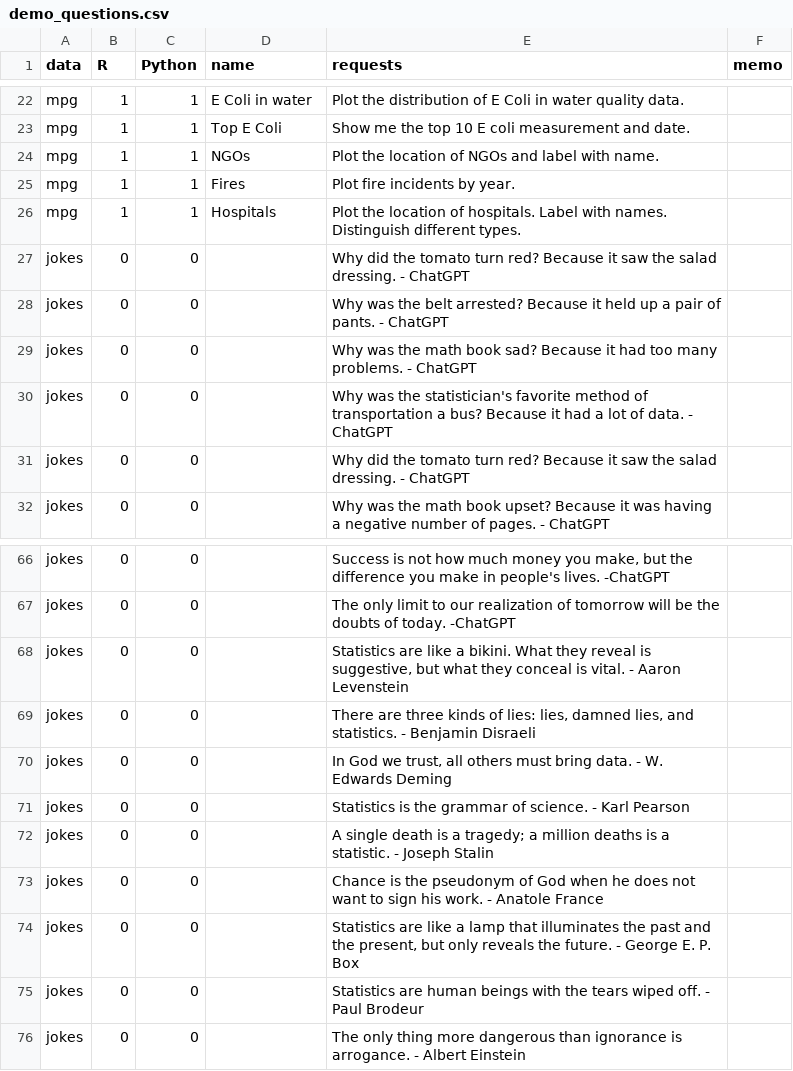
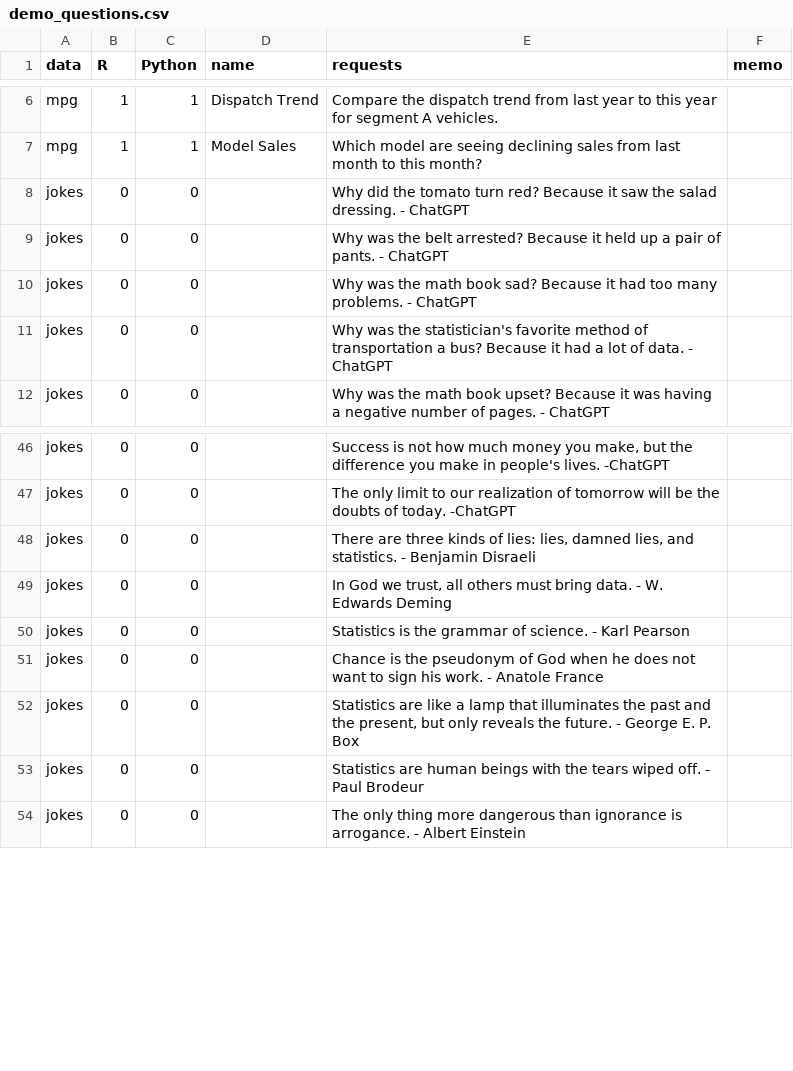
Before and after one commit to dan-burk/RTutor, a CSV file: inst/app/www/demo_questions.csv, drawn as a sheet; only a part is shown, gaps mark what is left out; removed rows and columns are numbered as before the commit, all else as after; the diff covers the shown part only; the diff names each change by its address in the sheet, - before the commit and + after, or states it on an @@ line.

Commit message:
Load Company Data
demo_questions.csv: modified prompts to fit company questions
server: deleted a comment
fct_helpers:
- adjusted data_path so we won't have to change it
- modified available_datasets to company data

```diff
--- a/inst/app/www/demo_questions.csv
+++ b/inst/app/www/demo_questions.csv
-D6 (name): E Coli in water
+D6 (name): Dispatch Trend
-E6 (requests): Plot the distribution of E Coli in water quality data.
+E6 (requests): Compare the dispatch trend from last year to this year for segment A vehicles.
-row 23: mpg | 1 | 1 | Top E Coli | Show me the top 10 E coli measurement and date.
-row 24: mpg | 1 | 1 | NGOs | Plot the location of NGOs and label with name.
-row 25: mpg | 1 | 1 | Fires | Plot fire incidents by year.
-D7 (name): Hospitals
+D7 (name): Model Sales
-E7 (requests): Plot the location of hospitals. Label with names. Distinguish different types.
+E7 (requests): Which model are seeing declining sales from last month to this month?
-row 31: jokes | 0 | 0 |  | Why did the tomato turn red? Because it saw the salad dressing. - ChatGPT
-row 68: jokes | 0 | 0 |  | Statistics are like a bikini. What they reveal is suggestive, but what they conceal is vital. - Aaron Levenstein
-row 72: jokes | 0 | 0 |  | A single death is a tragedy; a million deaths is a statistic. - Joseph Stalin
```
Also changed, not shown: 16 removed rows and 6 edited cells elsewhere in this file, 2 other files.
